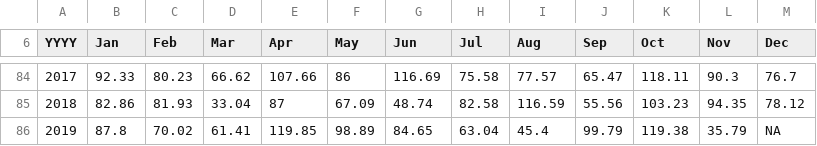
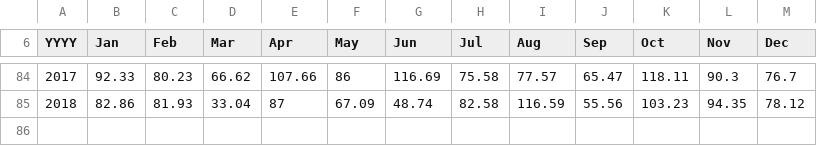
Before and after one commit to olivia1117/LakeWaterLevelData, a CSV file: Copy of precipitation_hur_lake_mon.csv, drawn as a sheet; only a part is shown, gaps mark what is left out.

```diff
--- a/Copy of precipitation_hur_lake_mon.csv
+++ b/Copy of precipitation_hur_lake_mon.csv
@@ -85,2 +85 @@ YYYY,       Jan,       Feb,       Mar,       Apr,       May,       Jun,       Ju
 2018,82.86,81.93,33.04,87,67.09,48.74,82.58,116.59,55.56,103.23,94.35,78.12
-2019,87.8,70.02,61.41,119.85,98.89,84.65,63.04,45.4,99.79,119.38,35.79,        NA
```
Also changed, not shown: Copy of precipitation_mic_lake_mon.csv, 1 other file.
